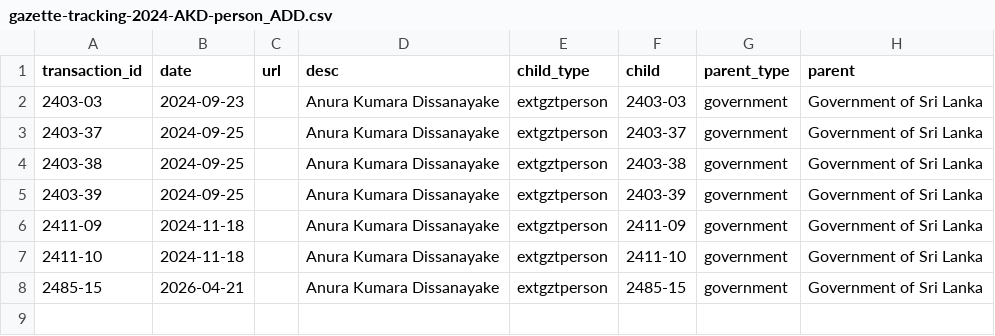
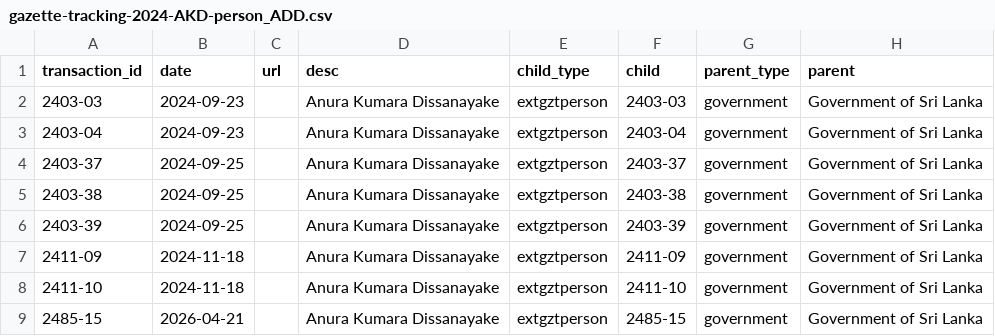
Before and after one commit to zaeema-n/opengin-org, a CSV file: data/documents/Anura Kumara Dissanayake/person/gazette-tracking-2024-AKD-person_ADD.csv, drawn as a sheet.

Commit message:
Add missing gazette date

```diff
--- a/data/documents/Anura Kumara Dissanayake/person/gazette-tracking-2024-AKD-person_ADD.csv
+++ b/data/documents/Anura Kumara Dissanayake/person/gazette-tracking-2024-AKD-person_ADD.csv
@@ -2,2 +2,3 @@ transaction_id,date,url,desc,child_type,child,parent_type,parent
 2403-03,2024-09-23,,Anura Kumara Dissanayake,extgztperson,2403-03,government,Government of Sri Lanka
+2403-04,2024-09-23,,Anura Kumara Dissanayake,extgztperson,2403-04,government,Government of Sri Lanka
 2403-37,2024-09-25,,Anura Kumara Dissanayake,extgztperson,2403-37,government,Government of Sri Lanka
```
